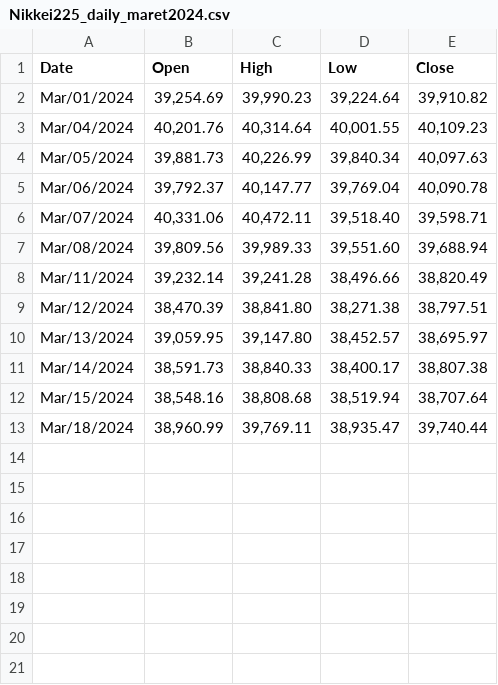
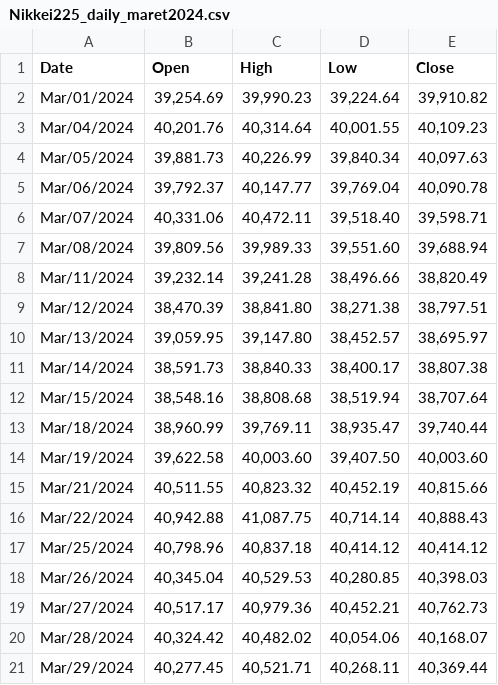
Before and after one commit to ImamSyabana/TugasAkhir_Nikkei225, a CSV file: datasets/nikkei225/Nikkei225_daily_maret2024.csv, drawn as a sheet.

Commit message:
Update Nikkei225_daily_maret2024.csv

```diff
--- a/datasets/nikkei225/Nikkei225_daily_maret2024.csv
+++ b/datasets/nikkei225/Nikkei225_daily_maret2024.csv
@@ -13 +13,9 @@ Mar/15/2024,"38,548.16","38,808.68","38,519.94","38,707.64"
 Mar/18/2024,"38,960.99","39,769.11","38,935.47","39,740.44"
+Mar/19/2024,"39,622.58","40,003.60","39,407.50","40,003.60"
+Mar/21/2024,"40,511.55","40,823.32","40,452.19","40,815.66"
+Mar/22/2024,"40,942.88","41,087.75","40,714.14","40,888.43"
+Mar/25/2024,"40,798.96","40,837.18","40,414.12","40,414.12"
+Mar/26/2024,"40,345.04","40,529.53","40,280.85","40,398.03"
+Mar/27/2024,"40,517.17","40,979.36","40,452.21","40,762.73"
+Mar/28/2024,"40,324.42","40,482.02","40,054.06","40,168.07"
+Mar/29/2024,"40,277.45","40,521.71","40,268.11","40,369.44"
```
